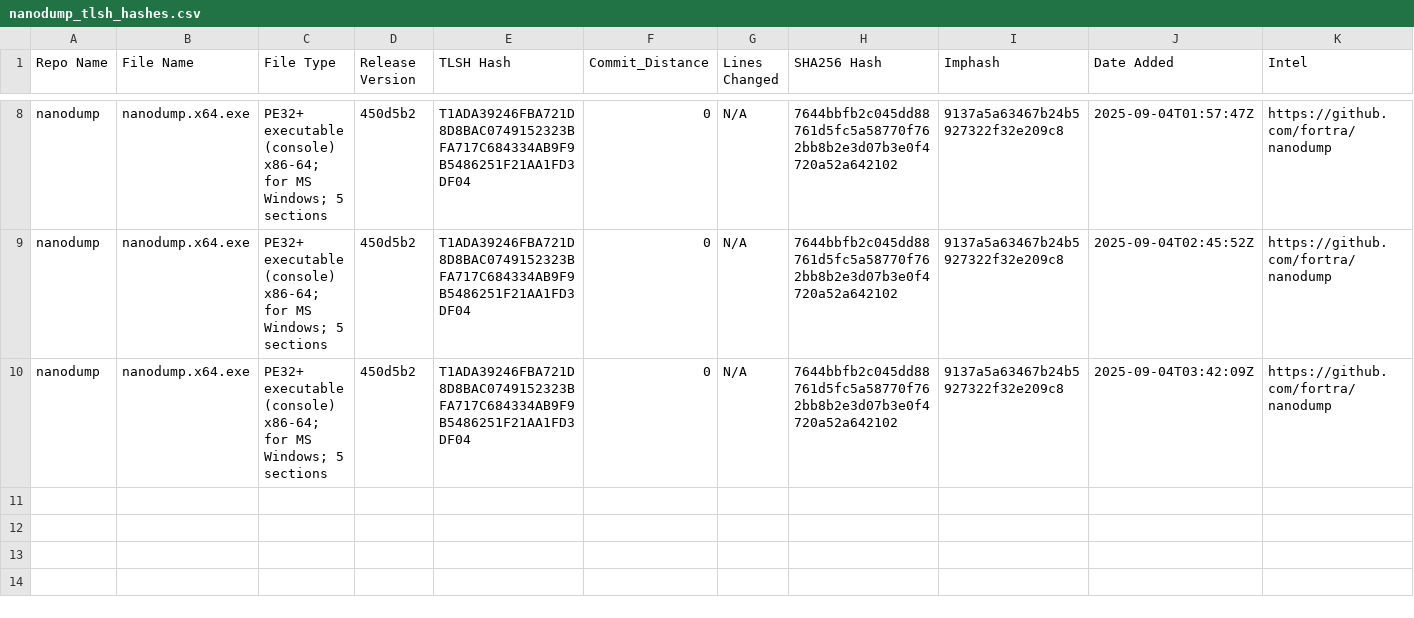
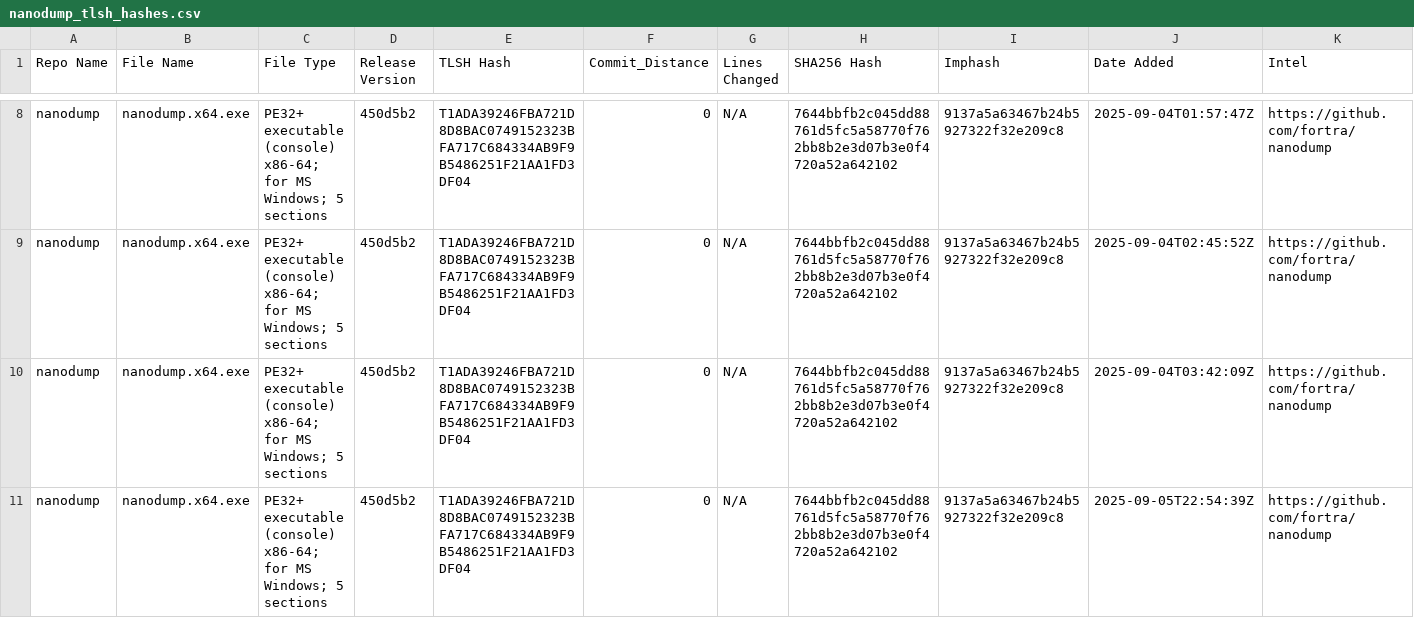
Before and after one commit to Magonia-Research/CelesTLSH-Hashes, a CSV file: nanodump/nanodump_tlsh_hashes.csv, drawn as a sheet; only a part is shown, gaps mark what is left out; the diff names each change by its address in the sheet, - before the commit and + after, or states it on an @@ line.

Commit message:
Updated TLSH CSV for nanodump

```diff
--- a/nanodump/nanodump_tlsh_hashes.csv
+++ b/nanodump/nanodump_tlsh_hashes.csv
+row 11: nanodump | nanodump.x64.exe | PE32+ executable (console) x86-64; for MS Windows; 5 sections | 450d5b2 | T1ADA39246FBA721D8D8BAC0749152323BFA717C684334AB9F9B5486251F21AA1FD3DF04 | 0 | N/A | 7644bbfb2c045dd88761d5fc5a58770f762bb8b2e3d07b3e0f4720a52a642102 | 9137a5a63467b24b5927322f32e209c8 | 2025-09-05T22:54:39Z | https://github.com/fortra/nanodump
```
